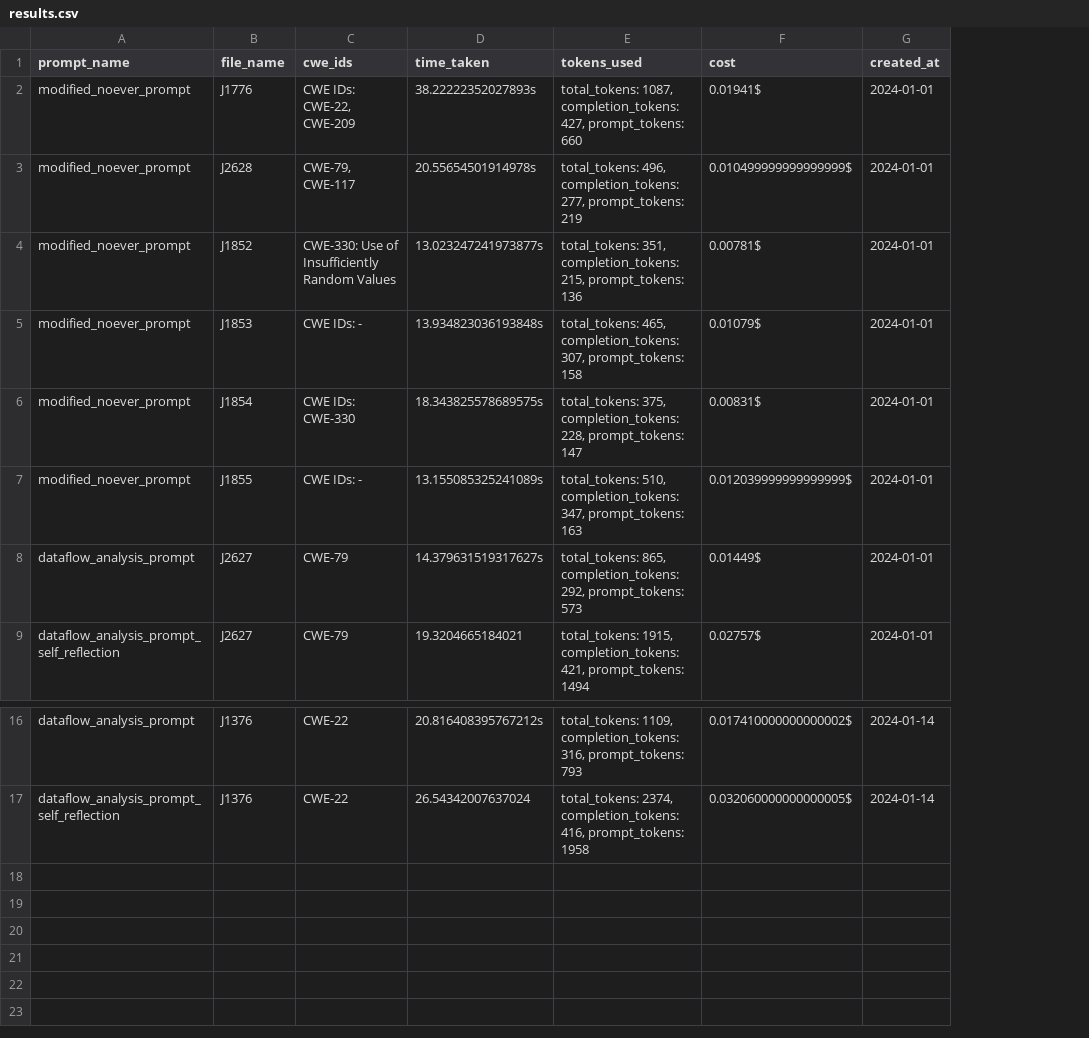
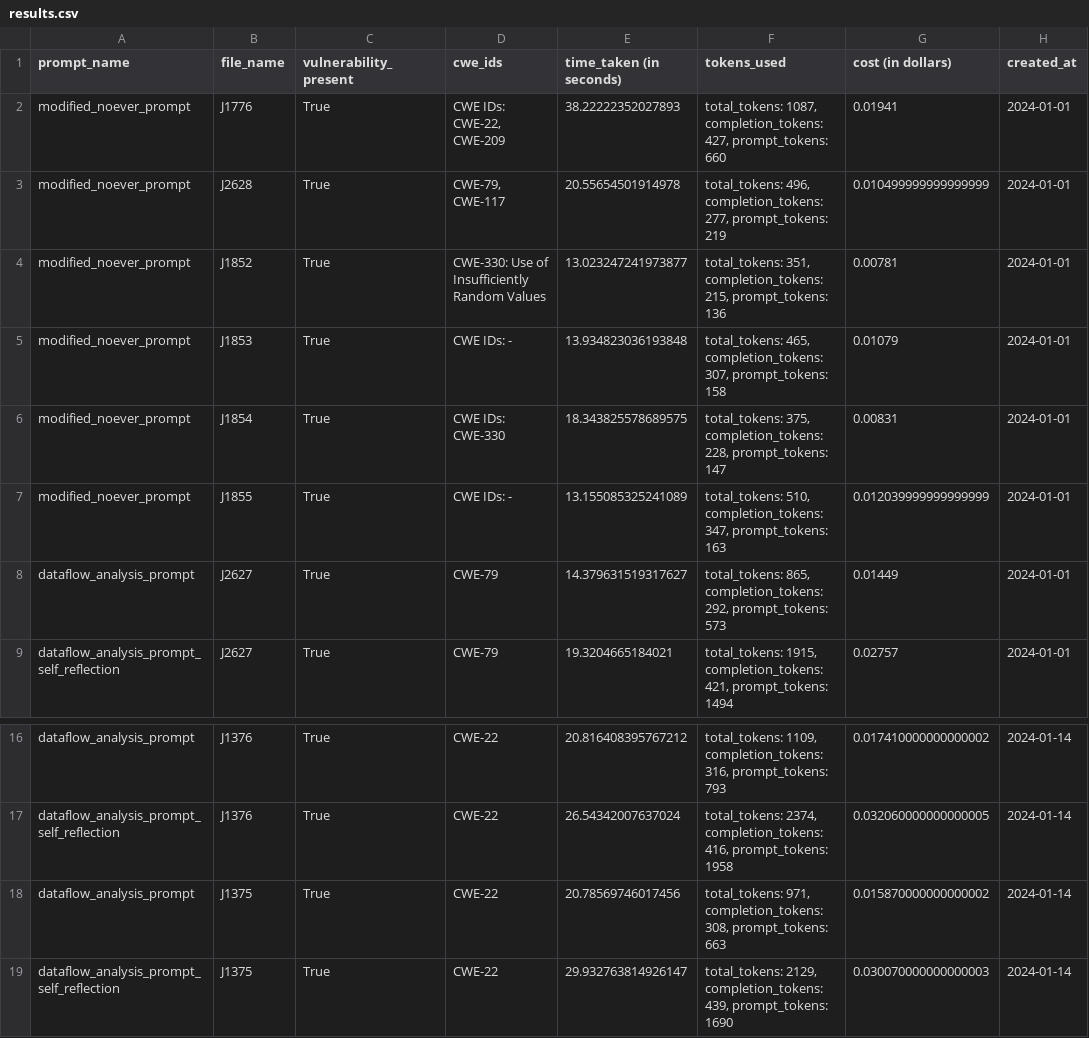
Before and after one commit to katamb/thesis-scripts, a CSV file: llm-analyze/results.csv, drawn as a sheet; only a part is shown, gaps mark what is left out; removed rows and columns are numbered as before the commit, all else as after; the diff names each change by its address in the sheet, - before the commit and + after, or states it on an @@ line.

```diff
--- a/llm-analyze/results.csv
+++ b/llm-analyze/results.csv
+column C (vulnerability_present), rows 2-9: all True; rows 16-17: True | True
-column D (time_taken), rows 2-9: 38.22222352027893s | 20.55654501914978s | 13.023247241973877s | 13.934823036193848s | 18.343825578689575s | 13.155085325241089s | 14.379631519317627s | 19.3204665184021; rows 16-17: 20.816408395767212s | 26.54342007637024
+column E (time_taken (in seconds)), rows 2-9: 38.22222352027893 | 20.55654501914978 | 13.023247241973877 | 13.934823036193848 | 18.343825578689575 | 13.155085325241089 | 14.379631519317627 | 19.3204665184021; rows 16-17: 20.816408395767212 | 26.54342007637024
-column F (cost), rows 2-9: 0.01941$ | 0.010499999999999999$ | 0.00781$ | 0.01079$ | 0.00831$ | 0.012039999999999999$ | 0.01449$ | 0.02757$; rows 16-17: 0.017410000000000002$ | 0.032060000000000005$
+column G (cost (in dollars)), rows 2-9: 0.01941 | 0.010499999999999999 | 0.00781 | 0.01079 | 0.00831 | 0.012039999999999999 | 0.01449 | 0.02757; rows 16-17: 0.017410000000000002 | 0.032060000000000005
+row 18: dataflow_analysis_prompt | J1375 | True | CWE-22 | 20.78569746017456 | total_tokens: 971, completion_tokens: 308, prompt_tokens: 663 | 0.015870000000000002 | 2024-01-14
+row 19: dataflow_analysis_prompt_self_reflection | J1375 | True | CWE-22 | 29.932763814926147 | total_tokens: 2129, completion_tokens: 439, prompt_tokens: 1690 | 0.030070000000000003 | 2024-01-14
```
Also changed, not shown: 6 other files.
